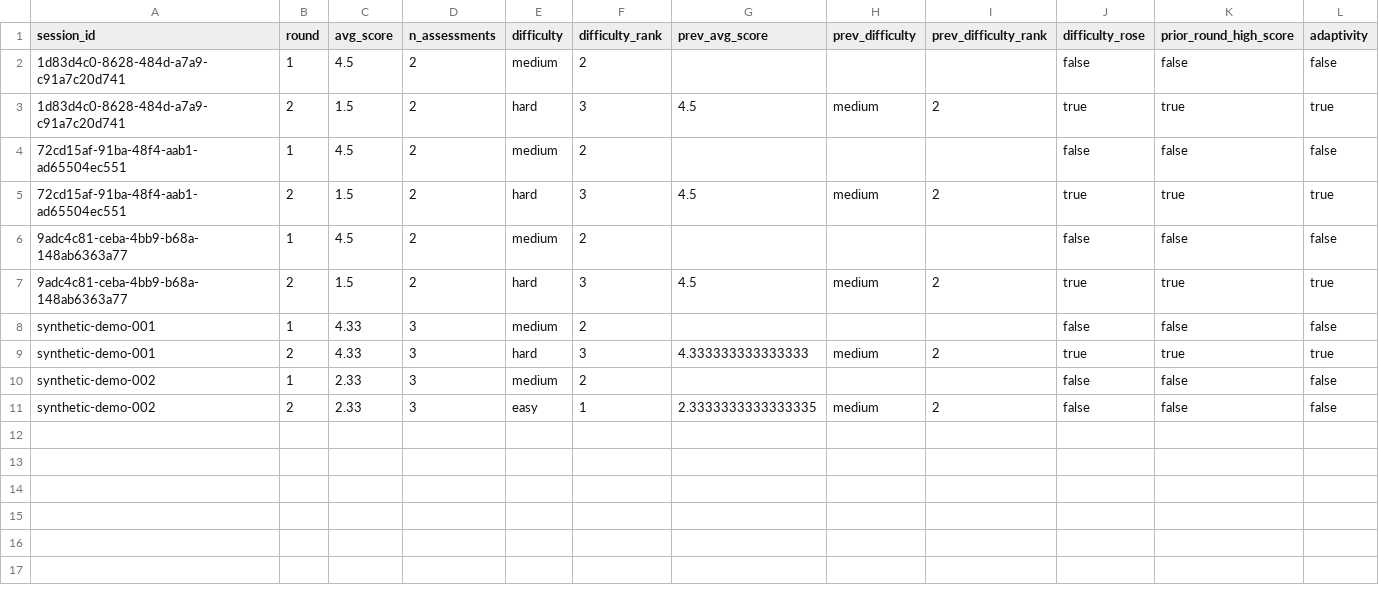
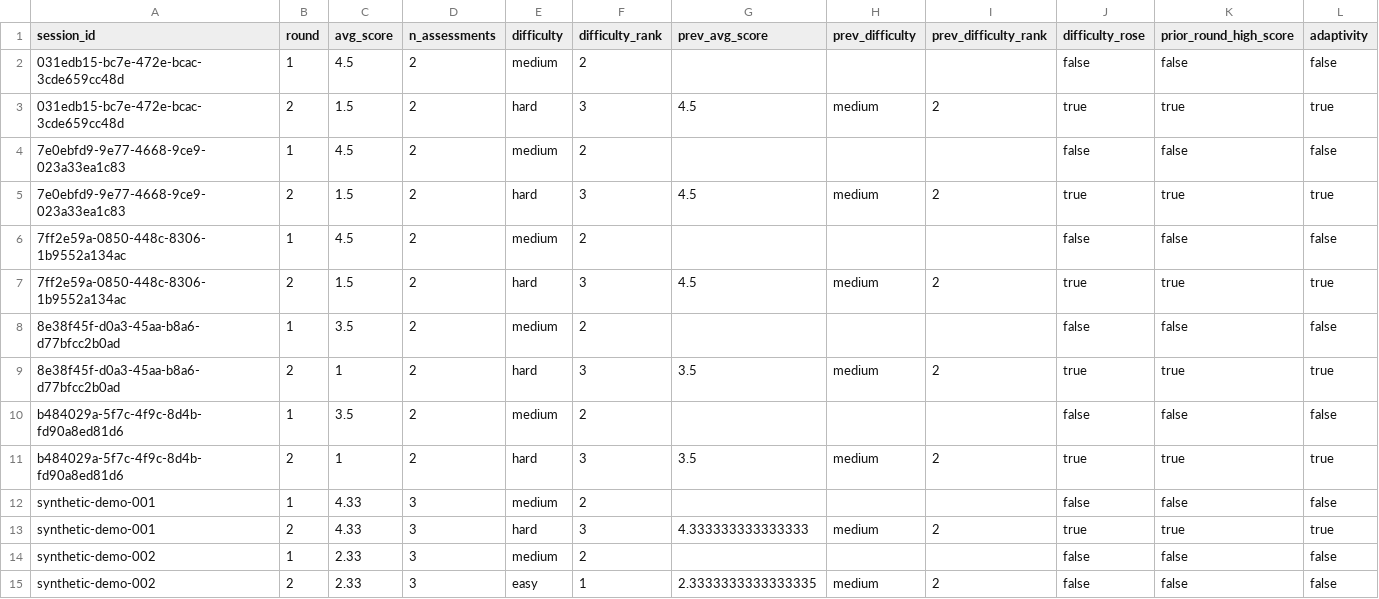
Before and after one commit to jazzsun000/ai-hiring-committee-arena, a CSV file: analytics/evidence/session_trend.csv, drawn as a sheet.

```diff
--- a/analytics/evidence/session_trend.csv
+++ b/analytics/evidence/session_trend.csv
@@ -1,8 +1,12 @@
 session_id,round,avg_score,n_assessments,difficulty,difficulty_rank,prev_avg_score,prev_difficulty,prev_difficulty_rank,difficulty_rose,prior_round_high_score,adaptivity
-1d83d4c0-8628-484d-a7a9-c91a7c20d741,1,4.5,2,medium,2,,,,false,false,false
-1d83d4c0-8628-484d-a7a9-c91a7c20d741,2,1.5,2,hard,3,4.5,medium,2,true,true,true
-72cd15af-91ba-48f4-aab1-ad65504ec551,1,4.5,2,medium,2,,,,false,false,false
-72cd15af-91ba-48f4-aab1-ad65504ec551,2,1.5,2,hard,3,4.5,medium,2,true,true,true
-9adc4c81-ceba-4bb9-b68a-148ab6363a77,1,4.5,2,medium,2,,,,false,false,false
-9adc4c81-ceba-4bb9-b68a-148ab6363a77,2,1.5,2,hard,3,4.5,medium,2,true,true,true
+031edb15-bc7e-472e-bcac-3cde659cc48d,1,4.5,2,medium,2,,,,false,false,false
+031edb15-bc7e-472e-bcac-3cde659cc48d,2,1.5,2,hard,3,4.5,medium,2,true,true,true
+7e0ebfd9-9e77-4668-9ce9-023a33ea1c83,1,4.5,2,medium,2,,,,false,false,false
+7e0ebfd9-9e77-4668-9ce9-023a33ea1c83,2,1.5,2,hard,3,4.5,medium,2,true,true,true
+7ff2e59a-0850-448c-8306-1b9552a134ac,1,4.5,2,medium,2,,,,false,false,false
+7ff2e59a-0850-448c-8306-1b9552a134ac,2,1.5,2,hard,3,4.5,medium,2,true,true,true
+8e38f45f-d0a3-45aa-b8a6-d77bfcc2b0ad,1,3.5,2,medium,2,,,,false,false,false
+8e38f45f-d0a3-45aa-b8a6-d77bfcc2b0ad,2,1,2,hard,3,3.5,medium,2,true,true,true
+b484029a-5f7c-4f9c-8d4b-fd90a8ed81d6,1,3.5,2,medium,2,,,,false,false,false
+b484029a-5f7c-4f9c-8d4b-fd90a8ed81d6,2,1,2,hard,3,3.5,medium,2,true,true,true
 synthetic-demo-001,1,4.33,3,medium,2,,,,false,false,false
```
Also changed, not shown: analytics/evidence/answer_scores.csv, analytics/evidence/candidate_summary.csv, 26 other files.
